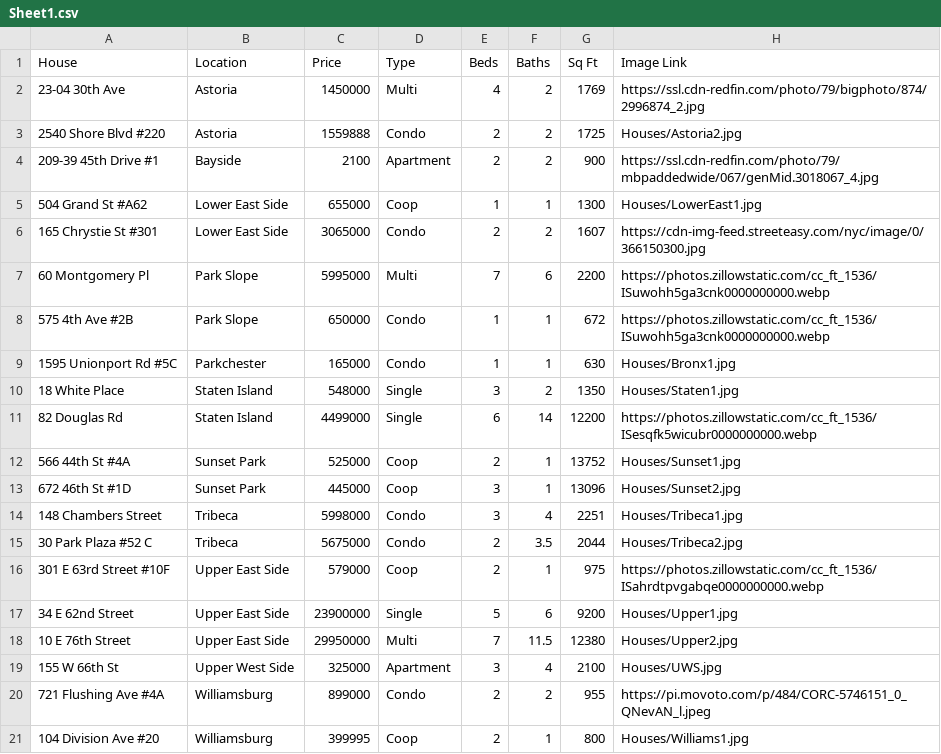
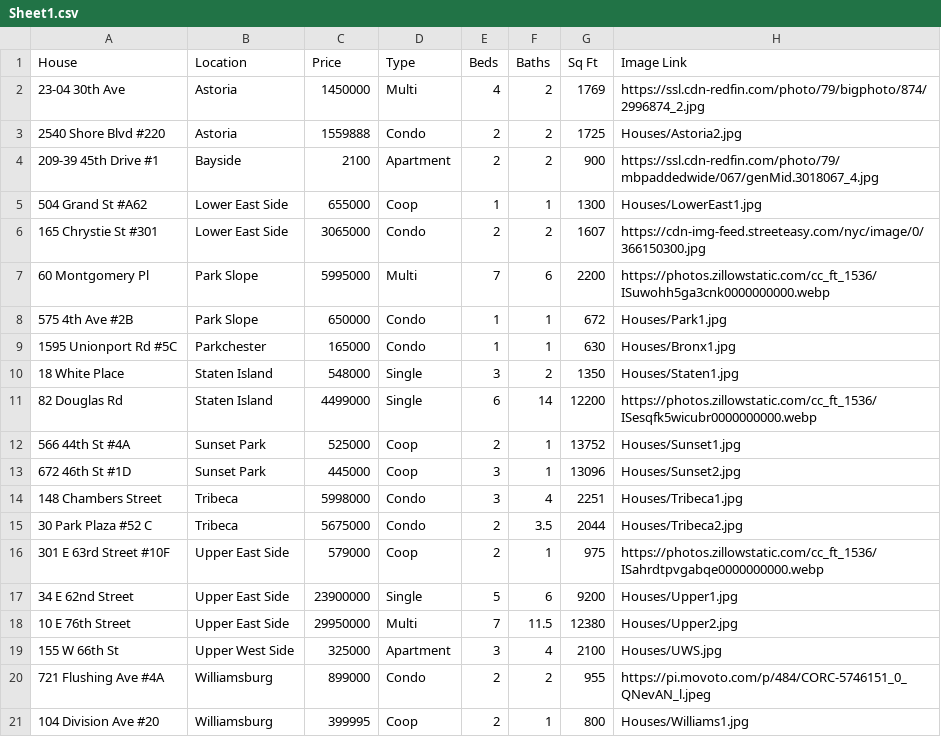
Before and after one commit to Michael-Nath/FinalProject, a CSV file: Sheet1.csv, drawn as a sheet; the diff names each change by its address in the sheet, - before the commit and + after, or states it on an @@ line.

```diff
--- a/Sheet1.csv
+++ b/Sheet1.csv
-H8 (Image Link): https://photos.zillowstatic.com/cc_ft_1536/ISuwohh5ga3cnk0000000000.webp
+H8 (Image Link): Houses/Park1.jpg
```
Also changed, not shown: 1 other file.
